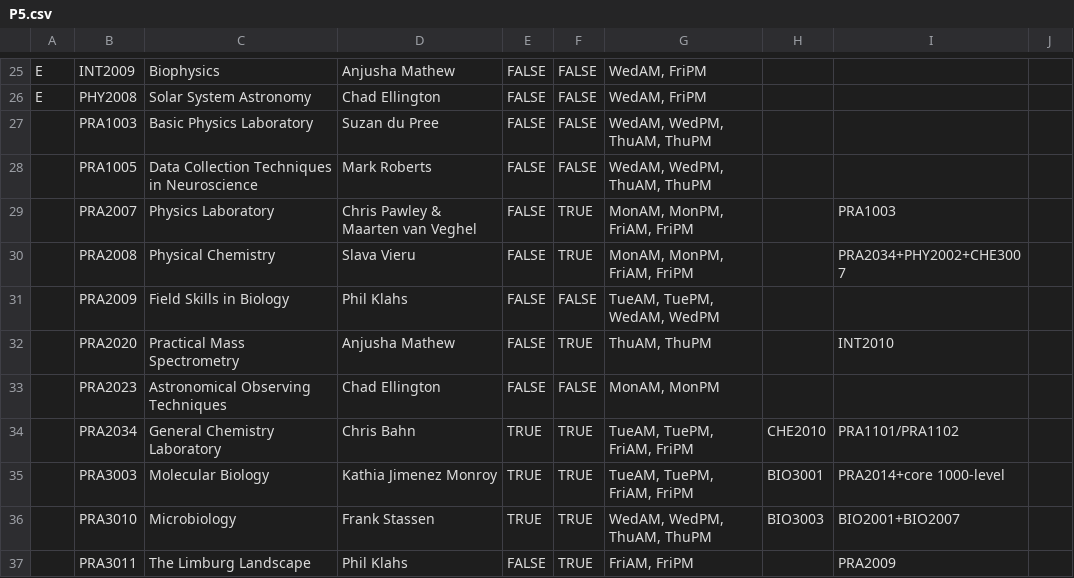
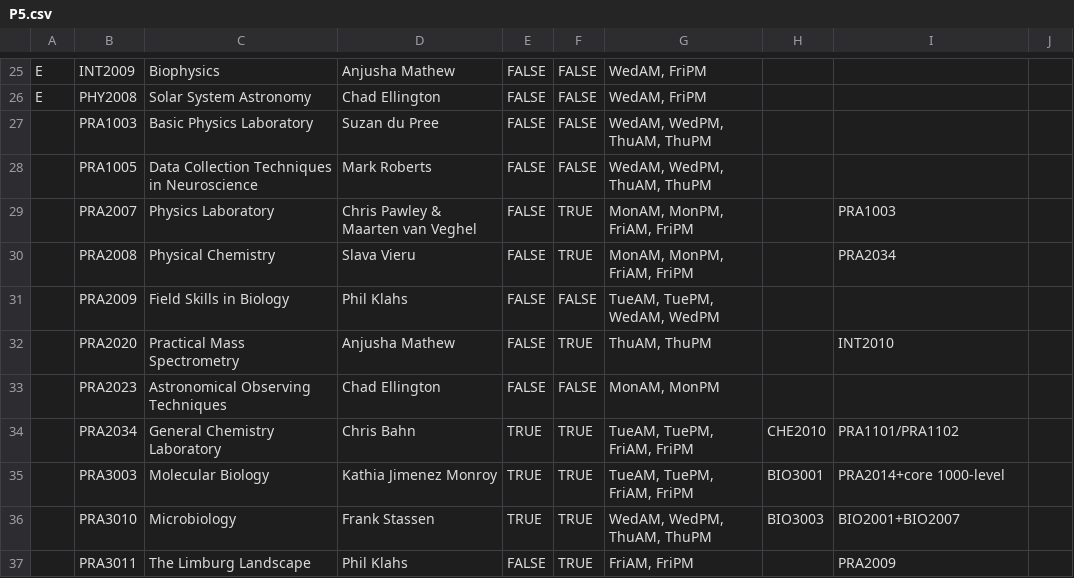
Before and after one commit to pchrista/msp-course-lab-selector, a CSV file: MSP Course Planner/data/periods/P5.csv, drawn as a sheet; only a part is shown, gaps mark what is left out.

Commit message:
Fixed PRA2008 prerequisites

```diff
--- a/MSP Course Planner/data/periods/P5.csv
+++ b/MSP Course Planner/data/periods/P5.csv
@@ -29,3 +29,3 @@ E,PHY2008,Solar System Astronomy,Chad Ellington,FALSE,FALSE,"WedAM, FriPM",,,
 ,PRA2007,Physics Laboratory,Chris Pawley & Maarten van Veghel,FALSE,TRUE,"MonAM, MonPM, FriAM, FriPM",,PRA1003,
-,PRA2008,Physical Chemistry,Slava Vieru,FALSE,TRUE,"MonAM, MonPM, FriAM, FriPM",,PRA2034+PHY2002+CHE3007,
+,PRA2008,Physical Chemistry,Slava Vieru,FALSE,TRUE,"MonAM, MonPM, FriAM, FriPM",,PRA2034,
 ,PRA2009,Field Skills in Biology,Phil Klahs,FALSE,FALSE,"TueAM, TuePM, WedAM, WedPM",,,
```
